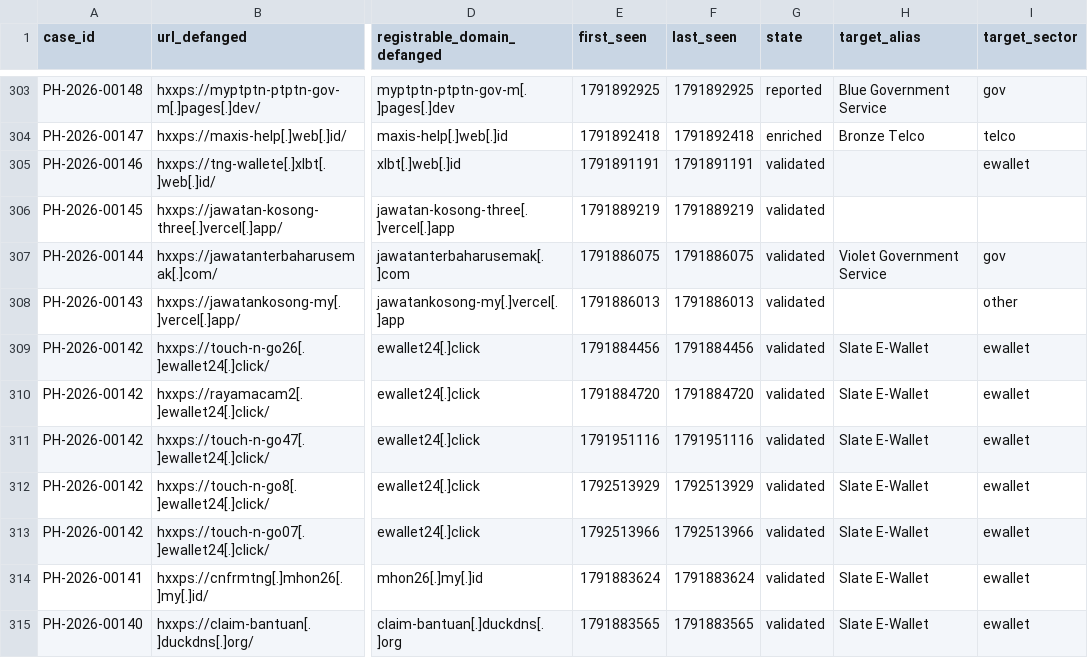
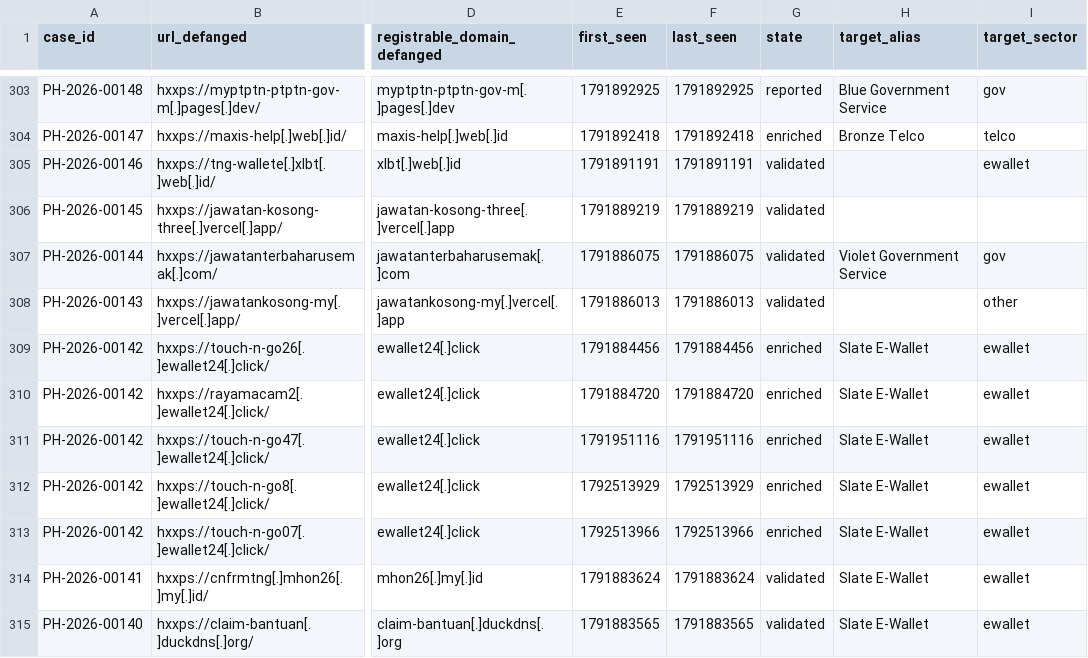
Before and after one commit to rectifyq/phishhunt-feed, a CSV file: feeds/latest.csv, drawn as a sheet; only a part is shown, gaps mark what is left out; the diff names each change by its address in the sheet, - before the commit and + after, or states it on an @@ line.

```diff
--- a/feeds/latest.csv
+++ b/feeds/latest.csv
-G309:G313 (state): validated
+G309:G313 (state): enriched
```
Also changed, not shown: 1 other file.
